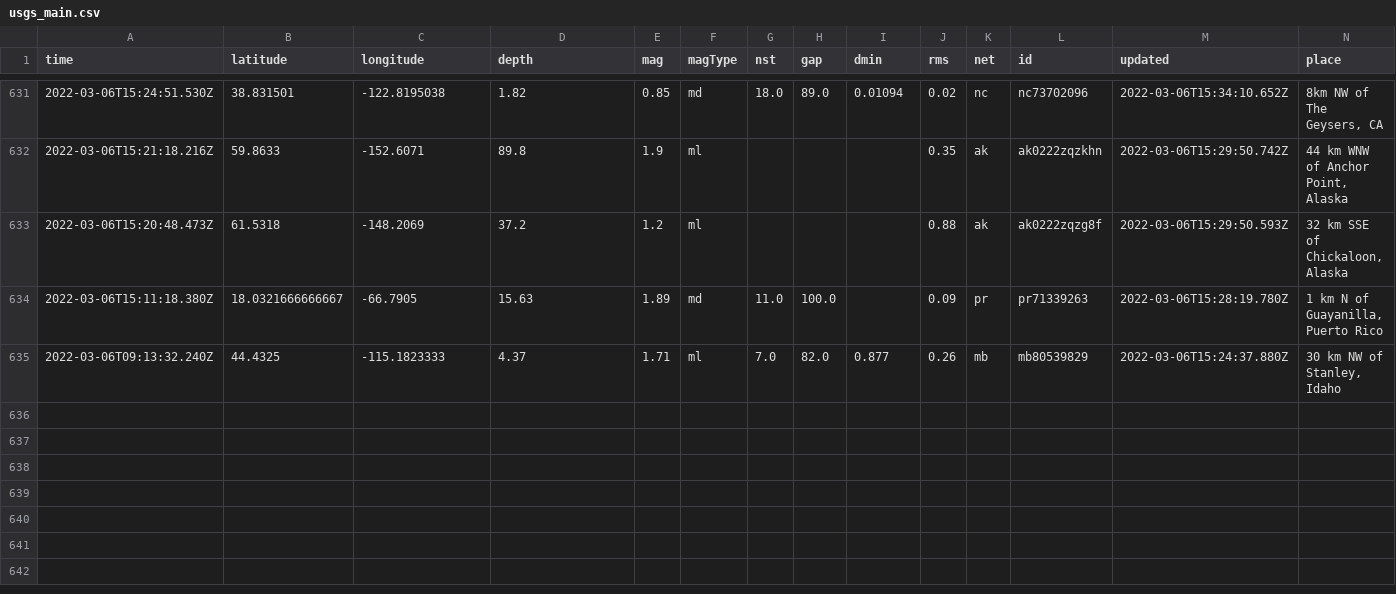
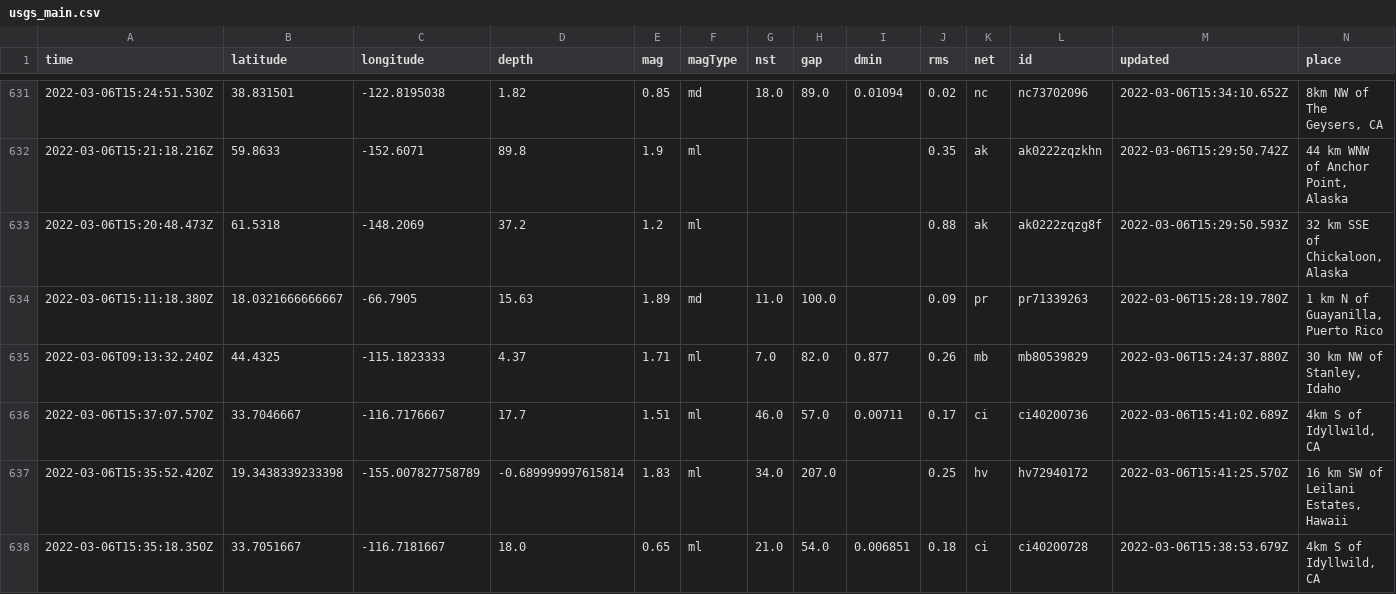
Before and after one commit to sahanasjay/nicar-22-git-actions, a CSV file: usgs_main.csv, drawn as a sheet; only a part is shown, gaps mark what is left out; rows hold the shown columns only; the diff names each change by its address in the sheet, - before the commit and + after, or states it on an @@ line.

```diff
--- a/usgs_main.csv
+++ b/usgs_main.csv
+row 636: 2022-03-06T15:37:07.570Z | 33.7046667 | -116.7176667 | 17.7 | 1.51 | ml | 46.0 | 57.0 | 0.00711 | 0.17 | ci | ci40200736 | 2022-03-06T15:41:02.689Z | 4km S of Idyllwild, CA
+row 637: 2022-03-06T15:35:52.420Z | 19.3438339233398 | -155.007827758789 | -0.689999997615814 | 1.83 | ml | 34.0 | 207.0 |  | 0.25 | hv | hv72940172 | 2022-03-06T15:41:25.570Z | 16 km SW of Leilani Estates, Hawaii
+row 638: 2022-03-06T15:35:18.350Z | 33.7051667 | -116.7181667 | 18.0 | 0.65 | ml | 21.0 | 54.0 | 0.006851 | 0.18 | ci | ci40200728 | 2022-03-06T15:38:53.679Z | 4km S of Idyllwild, CA
```
Also changed, not shown: usgs_current.csv.
